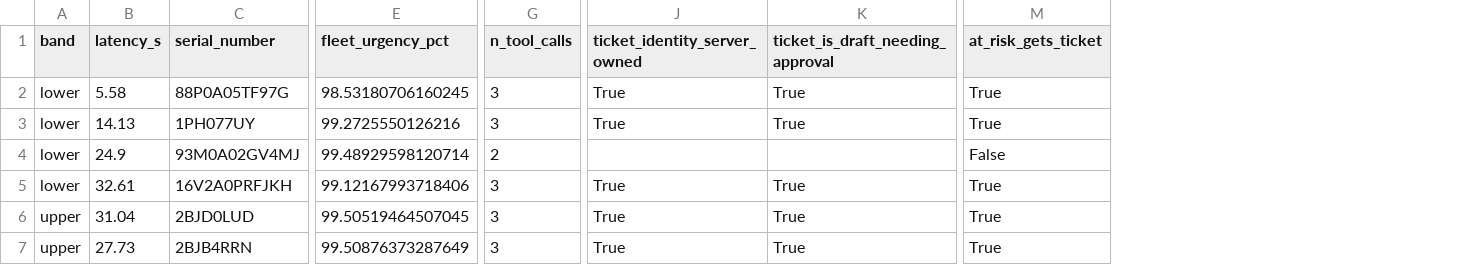
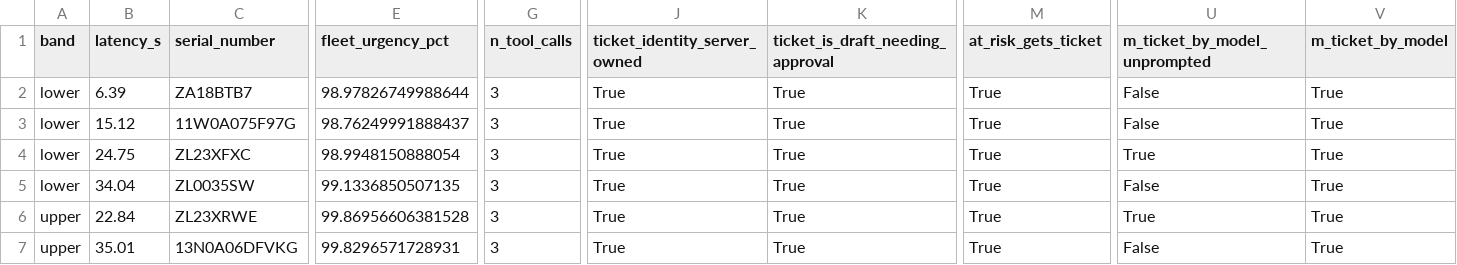
Before and after one commit to rakshithaaa-m/capstone, a CSV file: results_deploy2026/agent_eval/live_checks.csv, drawn as a sheet; only a part is shown, gaps mark what is left out; the diff covers the shown part only; the diff names each change by its address in the sheet, - before the commit and + after, or states it on an @@ line.

```diff
--- a/results_deploy2026/agent_eval/live_checks.csv
+++ b/results_deploy2026/agent_eval/live_checks.csv
+column U (m_ticket_by_model_unprompted), rows 2-7: False | False | True | False | True | False
+column V (m_ticket_by_model), rows 2-7: all True
-B2 (latency_s): 5.58
+B2 (latency_s): 6.39
-C2 (serial_number): 88P0A05TF97G
+C2 (serial_number): ZA18BTB7
-E2 (fleet_urgency_pct): 98.53180706160245
+E2 (fleet_urgency_pct): 98.97826749988644
-B3 (latency_s): 14.13
+B3 (latency_s): 15.12
-C3 (serial_number): 1PH077UY
+C3 (serial_number): 11W0A075F97G
-E3 (fleet_urgency_pct): 99.2725550126216
+E3 (fleet_urgency_pct): 98.76249991888437
-B4 (latency_s): 24.9
+B4 (latency_s): 24.75
-C4 (serial_number): 93M0A02GV4MJ
+C4 (serial_number): ZL23XFXC
-E4 (fleet_urgency_pct): 99.48929598120714
+E4 (fleet_urgency_pct): 98.9948150888054
-G4 (n_tool_calls): 2
+G4 (n_tool_calls): 3
-J4 (ticket_identity_server_owned): (empty)
+J4 (ticket_identity_server_owned): True
-K4 (ticket_is_draft_needing_approval): (empty)
+K4 (ticket_is_draft_needing_approval): True
-M4 (at_risk_gets_ticket): False
+M4 (at_risk_gets_ticket): True
-B5 (latency_s): 32.61
+B5 (latency_s): 34.04
-C5 (serial_number): 16V2A0PRFJKH
+C5 (serial_number): ZL0035SW
-E5 (fleet_urgency_pct): 99.12167993718406
+E5 (fleet_urgency_pct): 99.1336850507135
-B6 (latency_s): 31.04
+B6 (latency_s): 22.84
-C6 (serial_number): 2BJD0LUD
+C6 (serial_number): ZL23XRWE
-E6 (fleet_urgency_pct): 99.50519464507045
+E6 (fleet_urgency_pct): 99.86956606381528
-B7 (latency_s): 27.73
+B7 (latency_s): 35.01
-C7 (serial_number): 2BJB4RRN
+C7 (serial_number): 13N0A06DFVKG
-E7 (fleet_urgency_pct): 99.50876373287649
+E7 (fleet_urgency_pct): 99.8296571728931
```
Also changed, not shown: 1 added row, 1 removed row and 70 edited cells elsewhere in this file, results_deploy2026/agent_eval/live_summary.csv, 15 other files.
